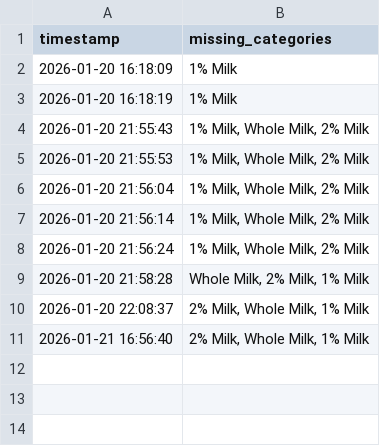
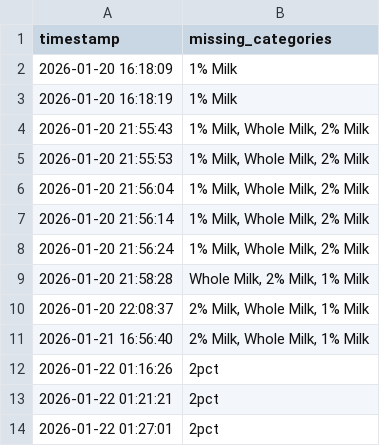
Before and after one commit to edouardss/milk-bottles, a CSV file: milk_bottle_alerts.csv, drawn as a sheet.

```diff
--- a/milk_bottle_alerts.csv
+++ b/milk_bottle_alerts.csv
@@ -11 +11,4 @@ timestamp,missing_categories
 2026-01-21 16:56:40,"2% Milk, Whole Milk, 1% Milk"
+2026-01-22 01:16:26,2pct
+2026-01-22 01:21:21,2pct
+2026-01-22 01:27:01,2pct
```
Also changed, not shown: 3 other files.
